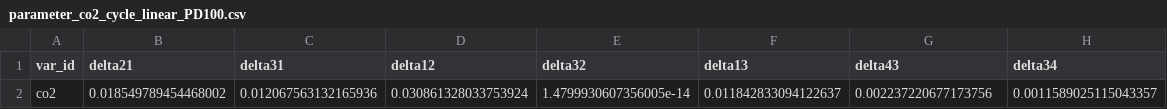
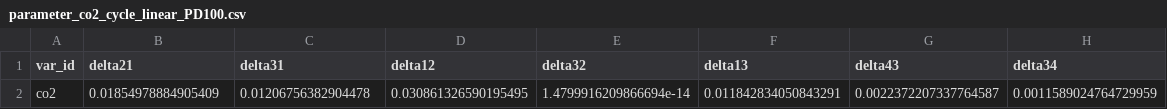
Before and after one commit to skmthrk/climate_emulator, a CSV file: output/parameter_co2_cycle_linear_PD100.csv, drawn as a sheet.

Commit message:
Add CO2 gas cycle model
Added a linear 4-layer CO2 gas cycle model, with calibration using
observational data. Also, the Cummins et al. (2020) reference was
shortened.

```diff
--- a/output/parameter_co2_cycle_linear_PD100.csv
+++ b/output/parameter_co2_cycle_linear_PD100.csv
@@ -1,2 +1,2 @@
 var_id,delta21,delta31,delta12,delta32,delta13,delta43,delta34
-co2,0.018549789454468002,0.012067563132165936,0.030861328033753924,1.4799930607356005e-14,0.011842833094122637,0.002237220677173756,0.0011589025115043357
+co2,0.01854978884905409,0.01206756382904478,0.030861326590195495,1.4799916209866694e-14,0.011842834050843291,0.0022372207337764587,0.0011589024764729959
```
Also changed, not shown: output/parameter_co2_cycle_linear_PI100.csv, output/parameter_co2_cycle_linear_PI5000.csv, 5 other files.
